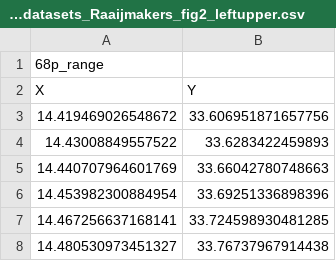
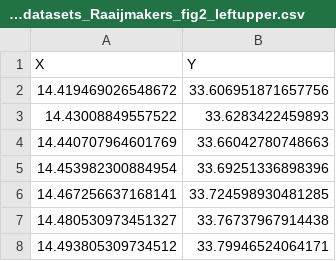
Before and after one commit to tenoto/jps2020fig, a CSV file: neutron_star_mass_radius_relation/data/Raaijmakers/fig2/wpd_datasets_Raaijmakers_fig2_leftupper.csv, drawn as a sheet; only a part is shown; the shorter side is filled out with more unchanged rows.

```diff
--- a/neutron_star_mass_radius_relation/data/Raaijmakers/fig2/wpd_datasets_Raaijmakers_fig2_leftupper.csv
+++ b/neutron_star_mass_radius_relation/data/Raaijmakers/fig2/wpd_datasets_Raaijmakers_fig2_leftupper.csv
@@ -1,2 +1 @@
-68p_range,
 X,Y
```
Also changed, not shown: 2 other files.
